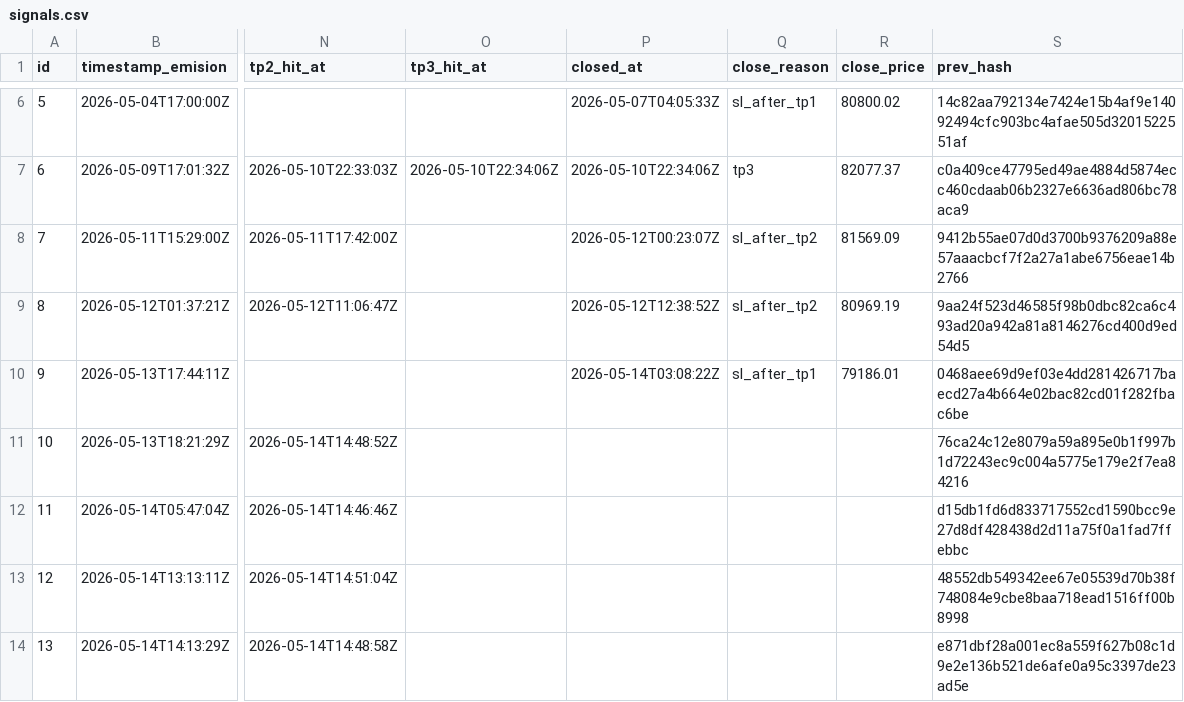
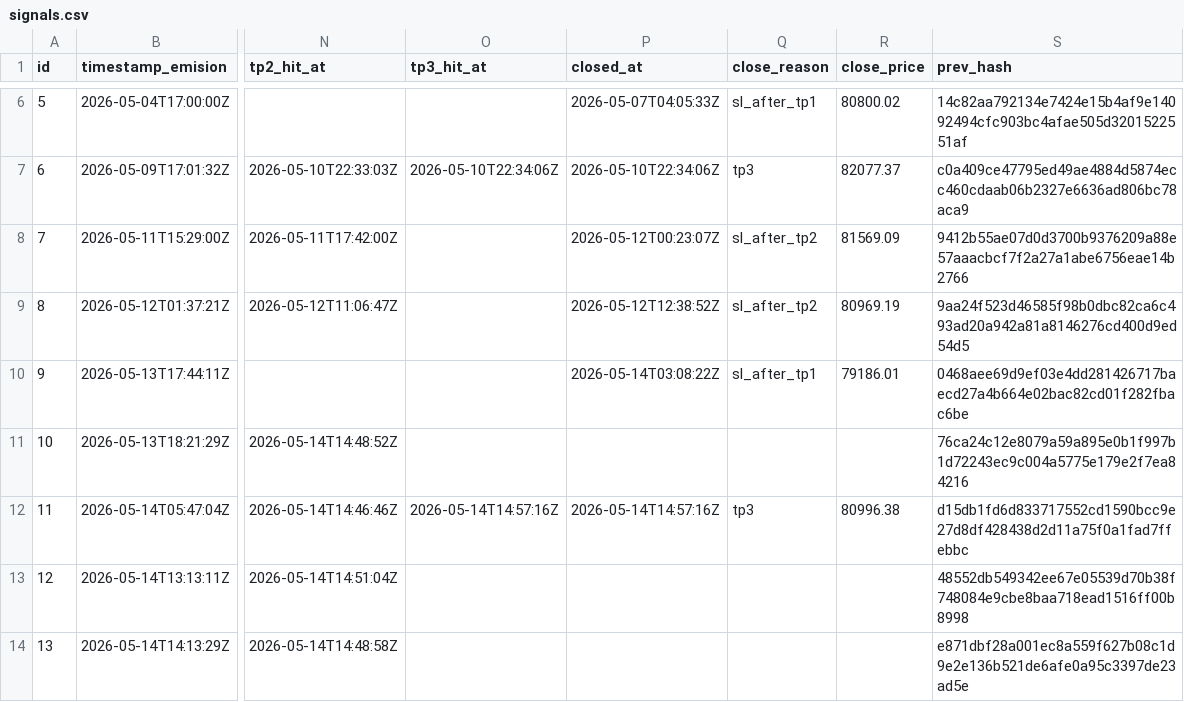
Before and after one commit to z3n3k4/quantumblock-track, a CSV file: signals.csv, drawn as a sheet; only a part is shown, gaps mark what is left out; the diff names each change by its address in the sheet, - before the commit and + after, or states it on an @@ line.

```diff
--- a/signals.csv
+++ b/signals.csv
-O12 (tp3_hit_at): (empty)
+O12 (tp3_hit_at): 2026-05-14T14:57:16Z
-P12 (closed_at): (empty)
+P12 (closed_at): 2026-05-14T14:57:16Z
-Q12 (close_reason): (empty)
+Q12 (close_reason): tp3
-R12 (close_price): (empty)
+R12 (close_price): 80996.38
```
Also changed, not shown: 1 other file.
